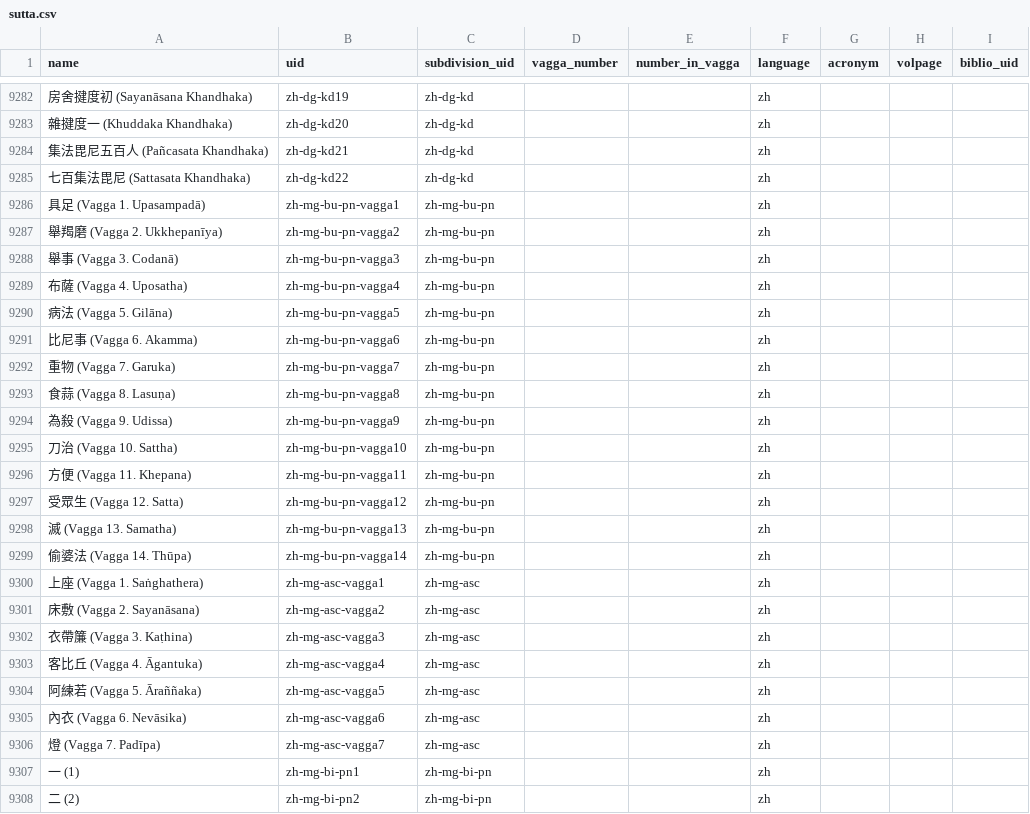
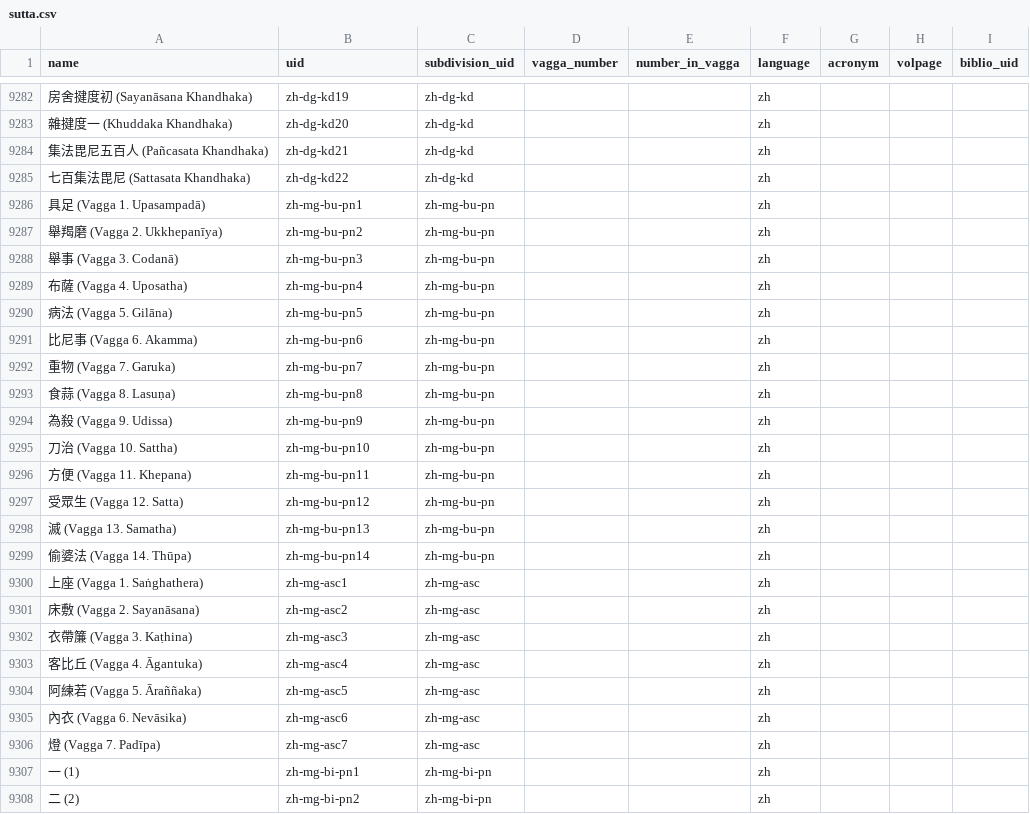
Before and after one commit to suttacentral/legacy-suttacentral-data, a CSV file: table/sutta.csv, drawn as a sheet; only a part is shown, gaps mark what is left out; the diff names each change by its address in the sheet, - before the commit and + after, or states it on an @@ line.

```diff
--- a/table/sutta.csv
+++ b/table/sutta.csv
-B9286 (uid): zh-mg-bu-pn-vagga1
+B9286 (uid): zh-mg-bu-pn1
-B9287 (uid): zh-mg-bu-pn-vagga2
+B9287 (uid): zh-mg-bu-pn2
-B9288 (uid): zh-mg-bu-pn-vagga3
+B9288 (uid): zh-mg-bu-pn3
-B9289 (uid): zh-mg-bu-pn-vagga4
+B9289 (uid): zh-mg-bu-pn4
-B9290 (uid): zh-mg-bu-pn-vagga5
+B9290 (uid): zh-mg-bu-pn5
-B9291 (uid): zh-mg-bu-pn-vagga6
+B9291 (uid): zh-mg-bu-pn6
-B9292 (uid): zh-mg-bu-pn-vagga7
+B9292 (uid): zh-mg-bu-pn7
-B9293 (uid): zh-mg-bu-pn-vagga8
+B9293 (uid): zh-mg-bu-pn8
-B9294 (uid): zh-mg-bu-pn-vagga9
+B9294 (uid): zh-mg-bu-pn9
-B9295 (uid): zh-mg-bu-pn-vagga10
+B9295 (uid): zh-mg-bu-pn10
-B9296 (uid): zh-mg-bu-pn-vagga11
+B9296 (uid): zh-mg-bu-pn11
-B9297 (uid): zh-mg-bu-pn-vagga12
+B9297 (uid): zh-mg-bu-pn12
-B9298 (uid): zh-mg-bu-pn-vagga13
+B9298 (uid): zh-mg-bu-pn13
-B9299 (uid): zh-mg-bu-pn-vagga14
+B9299 (uid): zh-mg-bu-pn14
-B9300 (uid): zh-mg-asc-vagga1
+B9300 (uid): zh-mg-asc1
-B9301 (uid): zh-mg-asc-vagga2
+B9301 (uid): zh-mg-asc2
-B9302 (uid): zh-mg-asc-vagga3
+B9302 (uid): zh-mg-asc3
-B9303 (uid): zh-mg-asc-vagga4
+B9303 (uid): zh-mg-asc4
-B9304 (uid): zh-mg-asc-vagga5
+B9304 (uid): zh-mg-asc5
-B9305 (uid): zh-mg-asc-vagga6
+B9305 (uid): zh-mg-asc6
-B9306 (uid): zh-mg-asc-vagga7
+B9306 (uid): zh-mg-asc7
```
Also changed, not shown: table/vinaya_kd.csv, table/vinaya_rules.csv, 14 other files.
